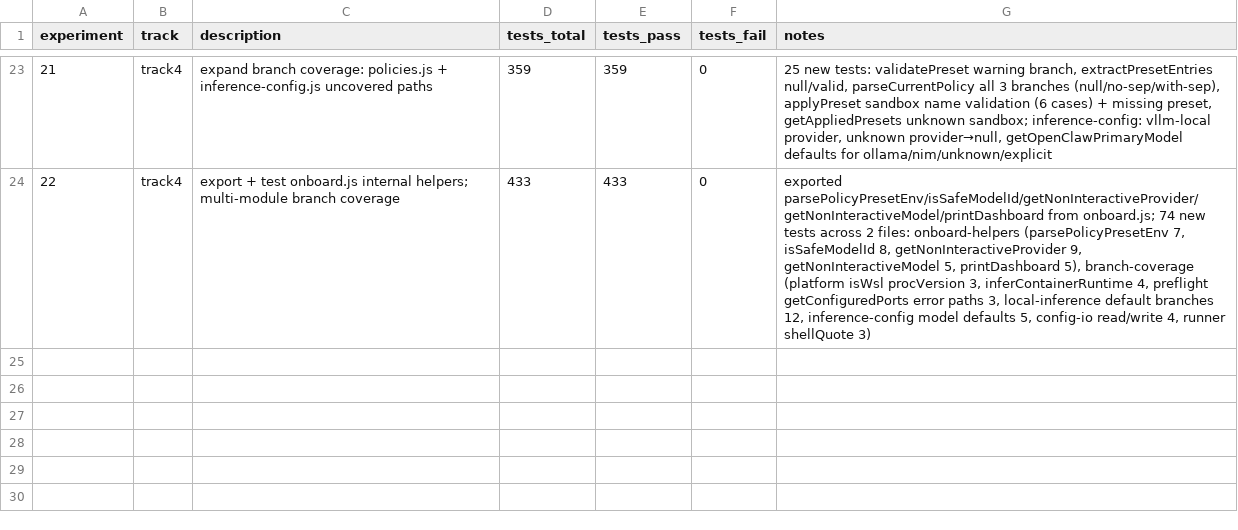
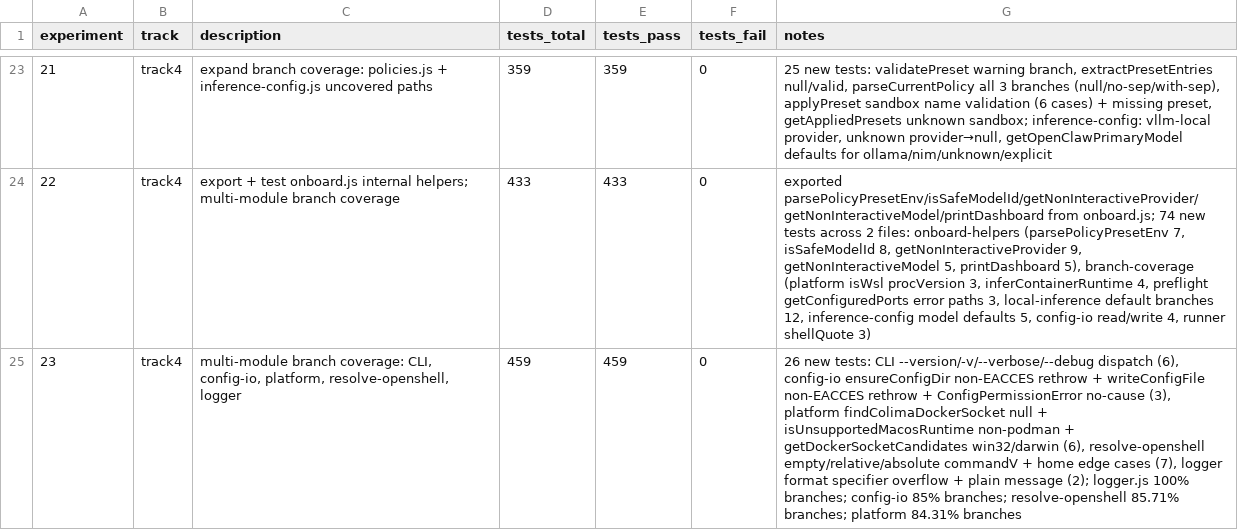
Before and after one commit to cluster2600/NemoClaw, a TSV file: research/results.tsv, drawn as a sheet; only a part is shown, gaps mark what is left out; the diff names each change by its address in the sheet, - before the commit and + after, or states it on an @@ line.

Commit message:
test: expand branch coverage across CLI, config-io, platform, resolve-openshell, logger
26 new tests targeting uncovered branches:
- CLI: --version, -v, --verbose/--debug flag stripping (6 tests)
- config-io: non-EACCES error rethrow paths, no-cause constructor (3 tests)
- platform: findColimaDockerSocket null, isUnsupportedMacosRuntime (6 tests)
- resolve-openshell: empty/relative/absolute commandV, home edge cases (7 tests)
- logger: format specifier overflow, plain message without args (2 tests)

Coverage improvements: logger.js → 100% branches, config-io → 85%,
resolve-openshell → 85.71%, platform → 84.31%, bin/lib → 81.92%

```diff
--- a/research/results.tsv
+++ b/research/results.tsv
+row 25: 23 | track4 | multi-module branch coverage: CLI, config-io, platform, resolve-openshell, logger | 459 | 459 | 0 | 26 new tests: CLI --version/-v/--verbose/--debug dispatch (6), config-io ensureConfigDir non-EACCES rethrow + writeConfigFile non-EACCES rethrow + ConfigPermissionError no-cause (3), platform findColimaDockerSocket null + isUnsupportedMacosRuntime non-podman + getDockerSocketCandidates win32/darwin (6), resolve-openshell empty/relative/absolute commandV + home edge cases (7), logger format specifier overflow + plain message (2); logger.js 100% branches; config-io 85% branches; resolve-openshell 85.71% branches; platform 84.31% branches
```
Also changed, not shown: 3 other files.
